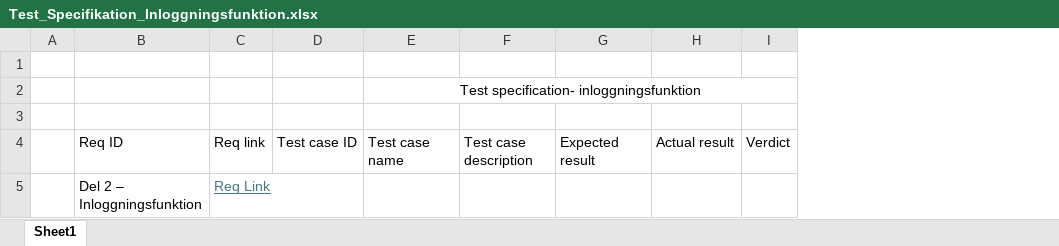
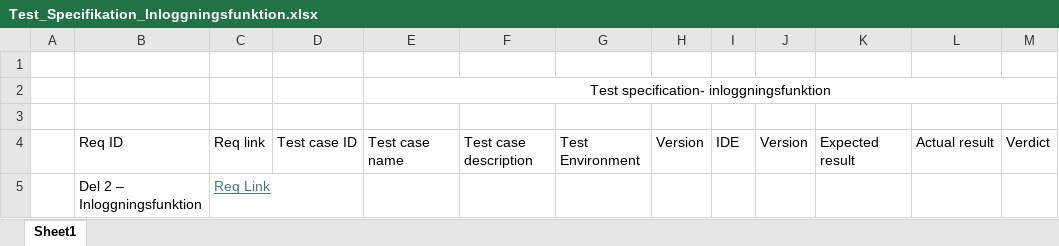
Before and after one commit to Ebesoh/InlamningsUppgift_TA, an Excel workbook: Del_1-Rapport/Test_Specifikation_Inloggningsfunktion.xlsx, sheet Sheet1, drawn as a sheet; values as stored, in another font and other column widths than the file's, no borders; the diff names each change by its address in the sheet, - before the commit and + after, or states it on an @@ line.

Commit message:
Test specs inloggningsfunktion updated

```diff
--- a/Del_1-Rapport/Test_Specifikation_Inloggningsfunktion.xlsx (sheet Sheet1)
+++ b/Del_1-Rapport/Test_Specifikation_Inloggningsfunktion.xlsx (sheet Sheet1)
+column G, row 4: Test Environment
+column H, row 4: Version
+column I, row 4: IDE
+column J, row 4: Version
```
